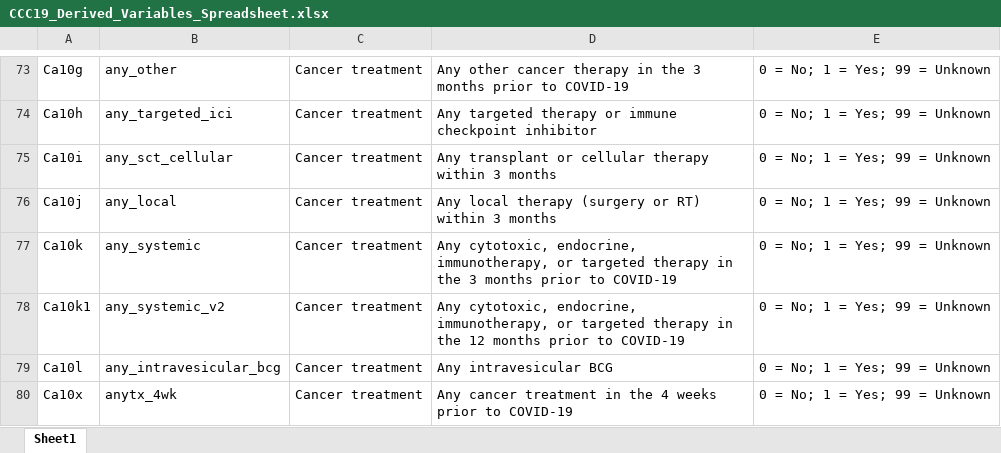
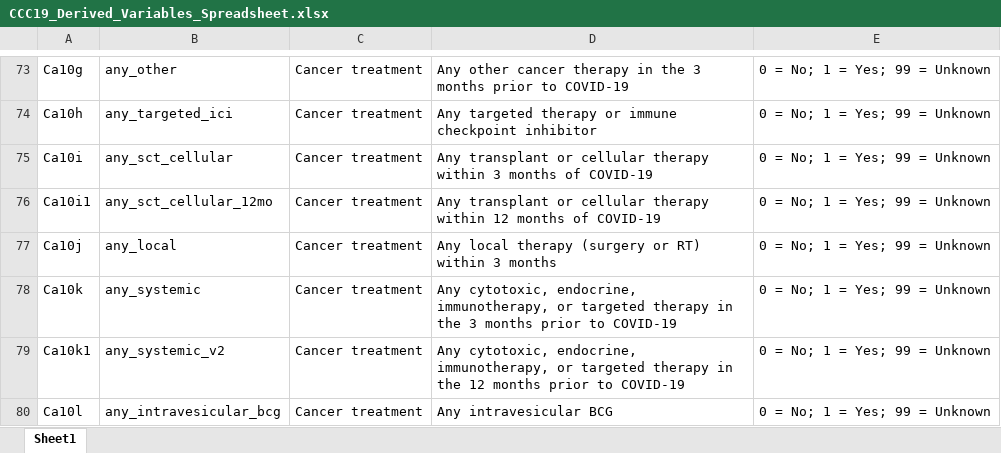
Before and after one commit to covidncancer/CCC19_dictionary, an Excel workbook: CCC19_Derived_Variables_Spreadsheet.xlsx, sheet Sheet1, drawn as a sheet; only a part is shown, gaps mark what is left out; the shorter side is filled out with more unchanged rows; values as stored, in another font and other column widths than the file's, no borders; table styles not drawn; the diff names each change by its address in the sheet, - before the commit and + after, or states it on an @@ line.

Commit message:
Cellular therapy within 12 months variable; minor fixes

```diff
--- a/CCC19_Derived_Variables_Spreadsheet.xlsx (sheet Sheet1)
+++ b/CCC19_Derived_Variables_Spreadsheet.xlsx (sheet Sheet1)
-D75: …3 months
+D75: …3 months of COVID-19
+row 76: Ca10i1 | any_sct_cellular_12mo | Cancer treatment | Any transplant or cellular therapy within 12 months of COVID-19 | 0 = No; 1 = Yes; 99 = Unknown
```
Also changed, not shown: 1 other file.
